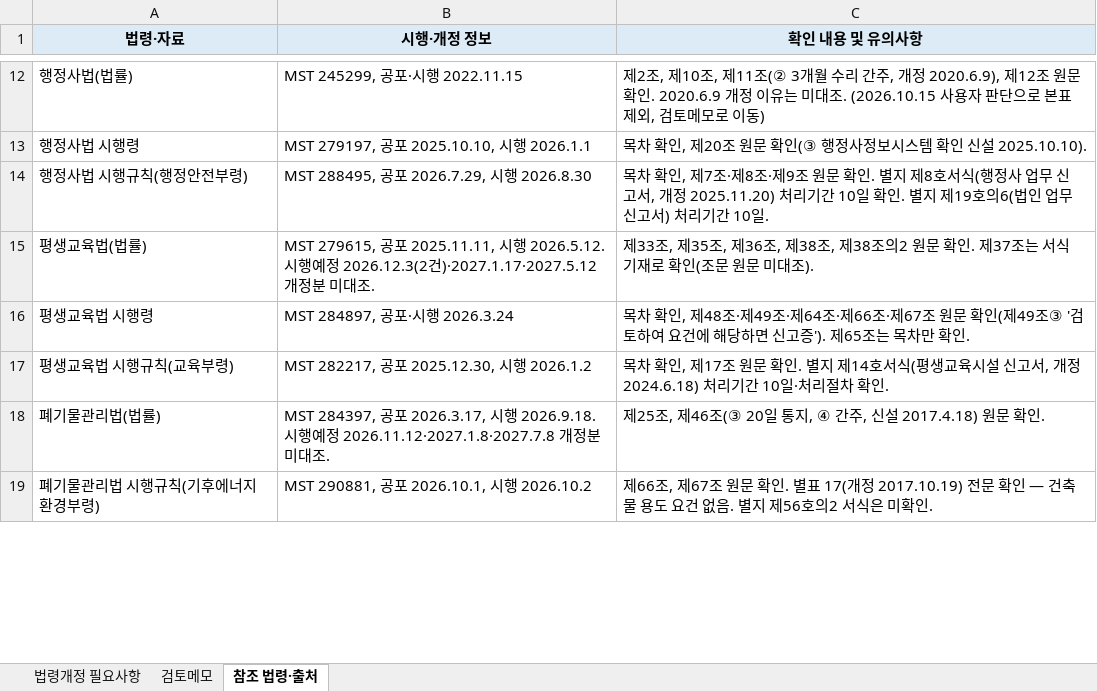
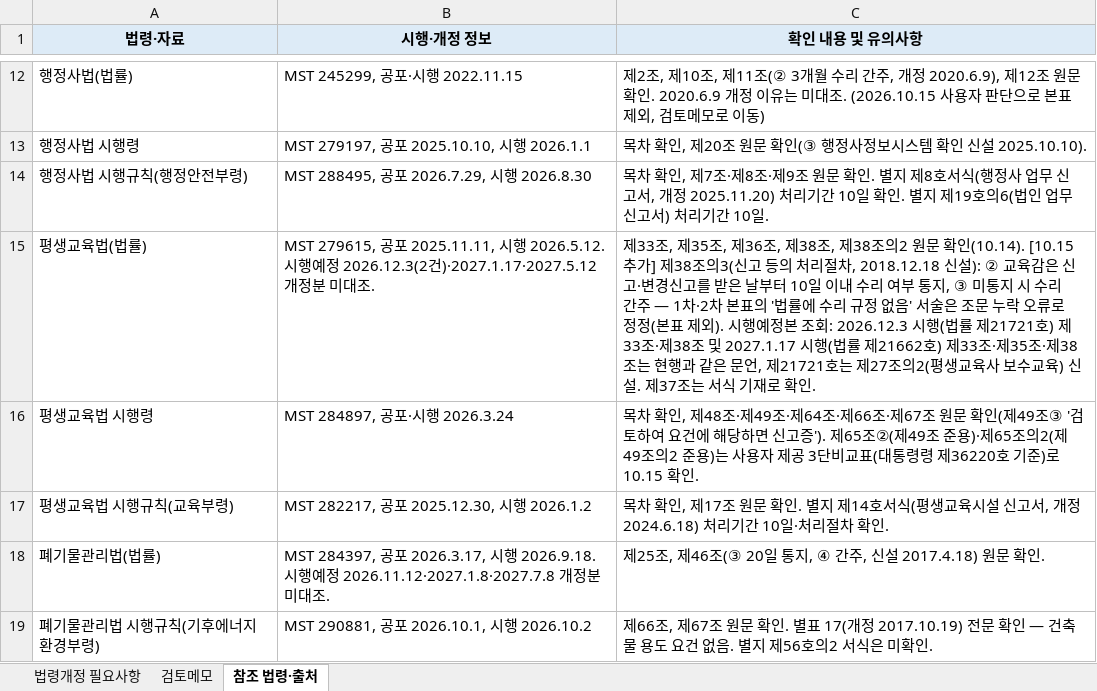
Before and after one commit to sudkoreafrosch/PS1, an Excel workbook: 신고제도_행정사인터뷰/output/261014_입법영향분석_신고제도_행정사인터뷰_법령개정_필요사항.xlsx, sheet 참조 법령·출처, drawn as a sheet; only a part is shown, gaps mark what is left out; values as stored, in another font and other column widths than the file's, no borders; the diff covers the shown part only; the diff names each change by its address in the sheet, - before the commit and + after, or states it on an @@ line.

```diff
--- a/신고제도_행정사인터뷰/output/261014_입법영향분석_신고제도_행정사인터뷰_법령개정_필요사항.xlsx (sheet 참조 법령·출처)
+++ b/신고제도_행정사인터뷰/output/261014_입법영향분석_신고제도_행정사인터뷰_법령개정_필요사항.xlsx (sheet 참조 법령·출처)
-C15 (확인 내용 및 유의사항): …문 확인. 제37조는 서식 기재로 확인(조문 원문 미대조).
+C15 (확인 내용 및 유의사항): …문 확인(10.14). [10.15 추가] 제38조의3(신고 등의 처리절차, 2018.12.18 신설): ② 교육감은 신고·변경신고를 받은 날부터 10일 이내 수리 여부 통지, ③ 미통지 시 수리 간주 — 1차·2차 본표의 '법률에 수리 규정 없음' 서술은 조문 누락 오류로 정정(본표 제외). 시행예정본 조회: 2026.12.3 시행(법률 제21721호) 제33조·제38조 및 2027.1.17 시행(법률 제21662호) 제33조·제35조·제38조는 현행과 같은 문언, 제21721호는 제27조의2(평생교육사 보수교육) 신설. 제37조는 서식 기재로 확인.
-C16 (확인 내용 및 유의사항): …'). 제65조는 목차만 확인.
+C16 (확인 내용 및 유의사항): …'). 제65조②(제49조 준용)·제65조의2(제49조의2 준용)는 사용자 제공 3단비교표(대통령령 제36220호 기준)로 10.15 확인.
```
Also changed, not shown: 4 added rows and 2 edited cells elsewhere in this sheet, sheet 법령개정 필요사항, sheet 검토메모, 9 other files.
